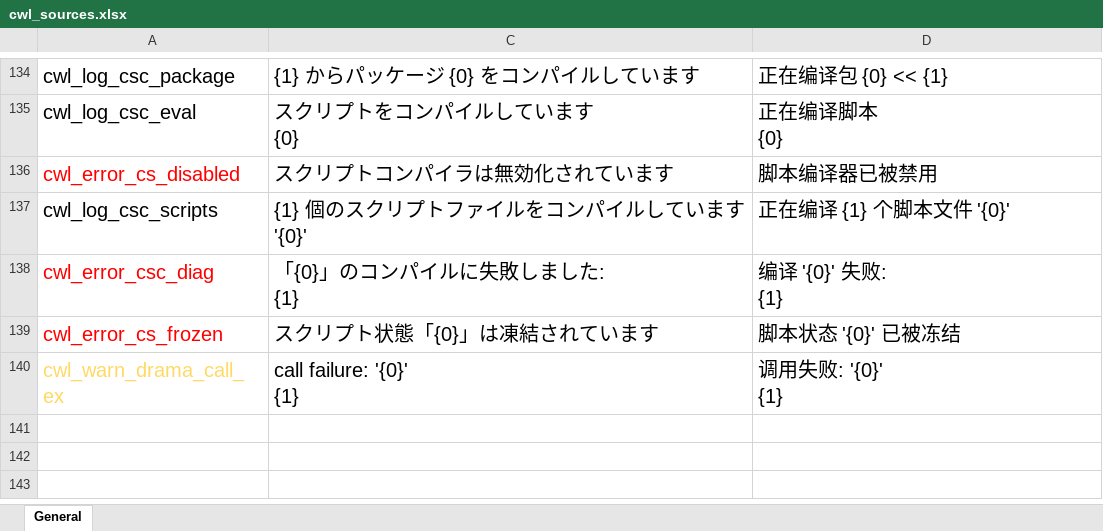
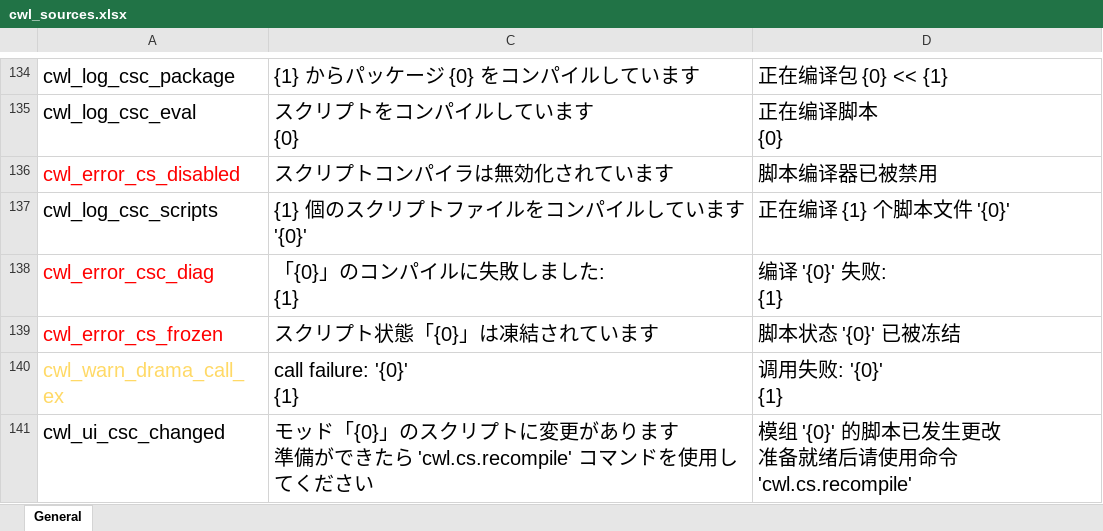
Before and after one commit to gottyduke/Elin.Plugins, an Excel workbook: CustomWhateverLoader/LangMod/CN/cwl_sources.xlsx, sheet General, drawn as a sheet; only a part is shown, gaps mark what is left out; values as stored, in another font and other column widths than the file's, no borders; ↵ is a line break in a cell; the diff names each change by its address in the sheet, - before the commit and + after, or states it on an @@ line.

```diff
--- a/CustomWhateverLoader/LangMod/CN/cwl_sources.xlsx (sheet General)
+++ b/CustomWhateverLoader/LangMod/CN/cwl_sources.xlsx (sheet General)
+row 141: cwl_ui_csc_changed | モッド「{0}」のスクリプトに変更があります ↵ 準備ができたら 'cwl.cs.recompile' コマンドを使用してください | 模组 '{0}' 的脚本已发生更改 ↵ 准备就绪后请使用命令 'cwl.cs.recompile'
```
Also changed, not shown: CustomWhateverLoader/LangMod/EN/cwl_sources.xlsx, 6 other files.
